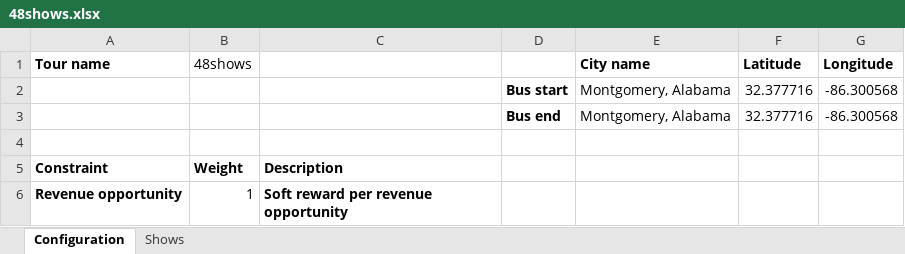
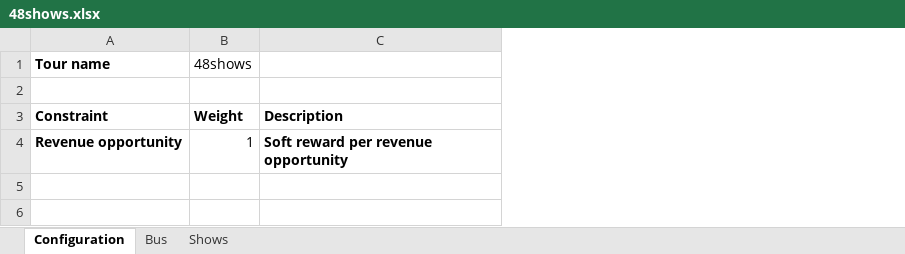
Before and after one commit to kbowers-ibm/drools, an Excel workbook: optaplanner-examples/data/rocktour/unsolved/48shows.xlsx, sheet Configuration, drawn as a sheet; values as stored, in another font and other column widths than the file's, no borders; charts and pictures not drawn; removed rows and columns are numbered as before the commit, all else as after; the diff names each change by its address in the sheet, - before the commit and + after, or states it on an @@ line.

Commit message:
Add unvailableDateSet and startDate and endDate

```diff
--- a/optaplanner-examples/data/rocktour/unsolved/48shows.xlsx (sheet Configuration)
+++ b/optaplanner-examples/data/rocktour/unsolved/48shows.xlsx (sheet Configuration)
+sheet tab: Bus
-column D, empty
-column E (City name), empty
-column F (Latitude), empty
-column G (Longitude), empty
-row 2:  |  |  | Bus start | Montgomery, Alabama | 32.377716 | -86.300568
-row 3:  |  |  | Bus end | Montgomery, Alabama | 32.377716 | -86.300568
```
Also changed, not shown: sheet Shows, charts or pictures, 6 other files.
